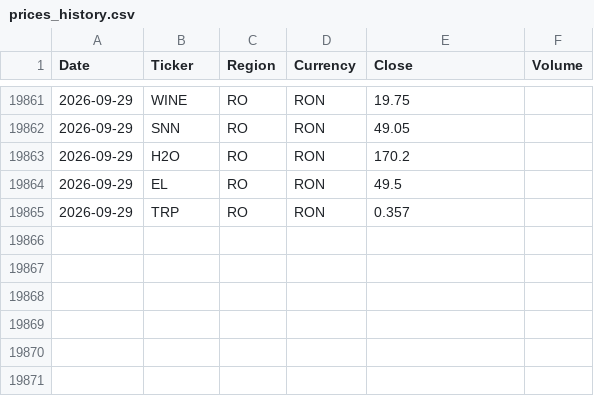
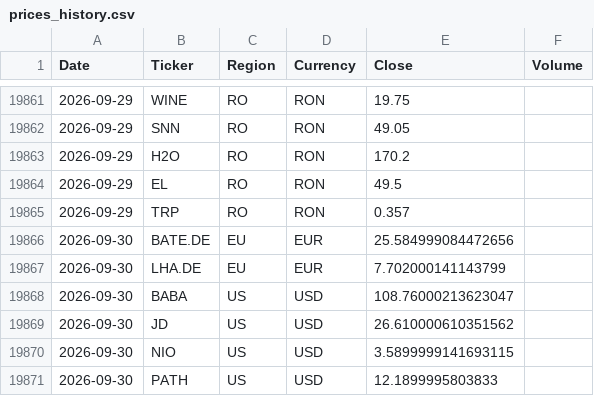
Before and after one commit to drapin22/dp_avb_stock_auto, a CSV file: data/prices_history.csv, drawn as a sheet; only a part is shown, gaps mark what is left out; the diff names each change by its address in the sheet, - before the commit and + after, or states it on an @@ line.

Commit message:
Daily prices update (EU + US, Yahoo)

```diff
--- a/data/prices_history.csv
+++ b/data/prices_history.csv
+row 19866: 2026-09-30 | BATE.DE | EU | EUR | 25.584999084472656
+row 19867: 2026-09-30 | LHA.DE | EU | EUR | 7.702000141143799
+row 19868: 2026-09-30 | BABA | US | USD | 108.76000213623047
+row 19869: 2026-09-30 | JD | US | USD | 26.610000610351562
+row 19870: 2026-09-30 | NIO | US | USD | 3.5899999141693115
+row 19871: 2026-09-30 | PATH | US | USD | 12.1899995803833
```
